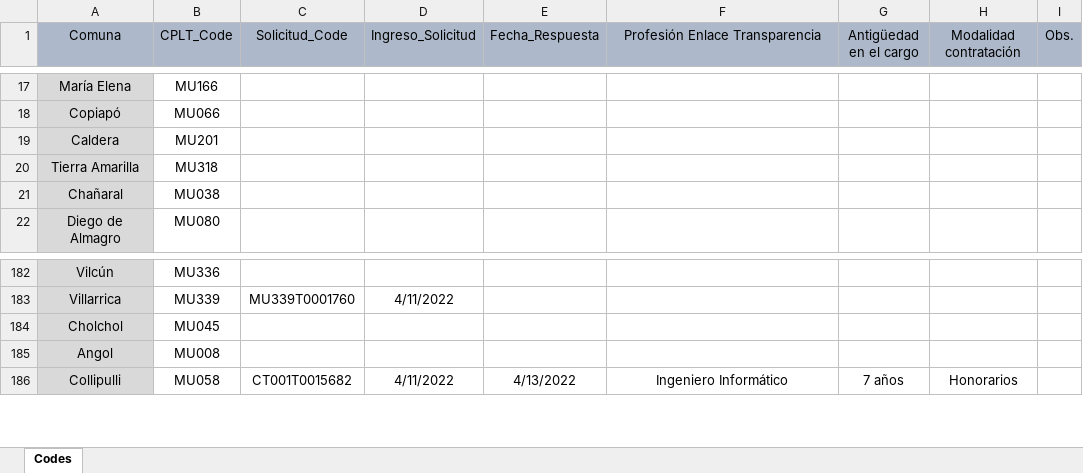
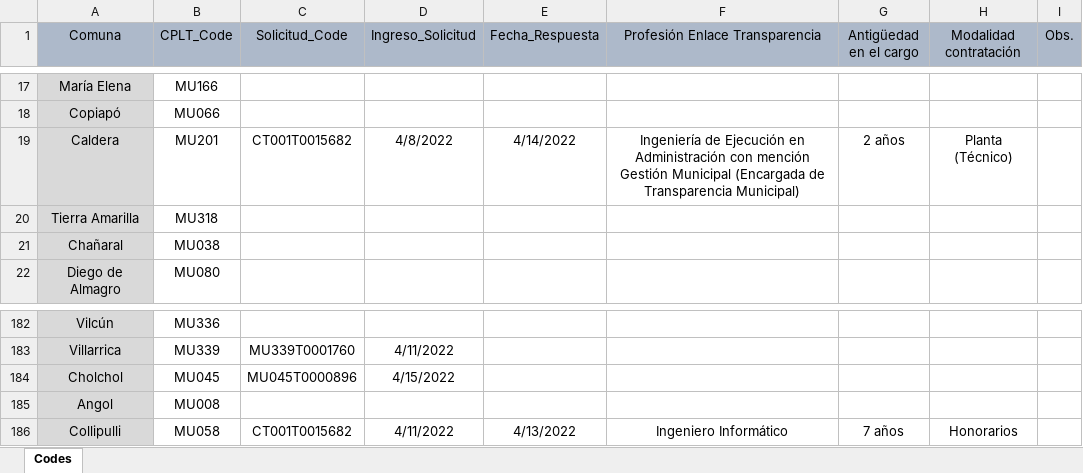
Before and after one commit to bgonzalezbustamante/local-gov-indicators, an Excel workbook: data/raw/CPLT/Request/DAI Municipios Enlace Transparencia.xlsx, sheet Codes, drawn as a sheet; only a part is shown, gaps mark what is left out; values as stored, in another font and other column widths than the file's, no borders; the diff names each change by its address in the sheet, - before the commit and + after, or states it on an @@ line.

Commit message:
Update DAI Municipios Enlace Transparencia.xlsx

```diff
--- a/data/raw/CPLT/Request/DAI Municipios Enlace Transparencia.xlsx (sheet Codes)
+++ b/data/raw/CPLT/Request/DAI Municipios Enlace Transparencia.xlsx (sheet Codes)
-C19 (Solicitud_Code): (empty)
+C19 (Solicitud_Code): CT001T0015682
-D19 (Ingreso_Solicitud): (empty)
+D19 (Ingreso_Solicitud): 4/8/2022
-E19 (Fecha_Respuesta): (empty)
+E19 (Fecha_Respuesta): 4/14/2022
-F19 (Profesión Enlace Transparencia): (empty)
+F19 (Profesión Enlace Transparencia): Ingeniería de Ejecución en Administración con mención Gestión Municipal (Encargada de Transparencia Municipal)
-G19 (Antigüedad en el cargo): (empty)
+G19 (Antigüedad en el cargo): 2 años
-H19 (Modalidad contratación): (empty)
+H19 (Modalidad contratación): Planta (Técnico)
-C184 (Solicitud_Code): (empty)
+C184 (Solicitud_Code): MU045T0000896
-D184 (Ingreso_Solicitud): (empty)
+D184 (Ingreso_Solicitud): 4/15/2022
```
